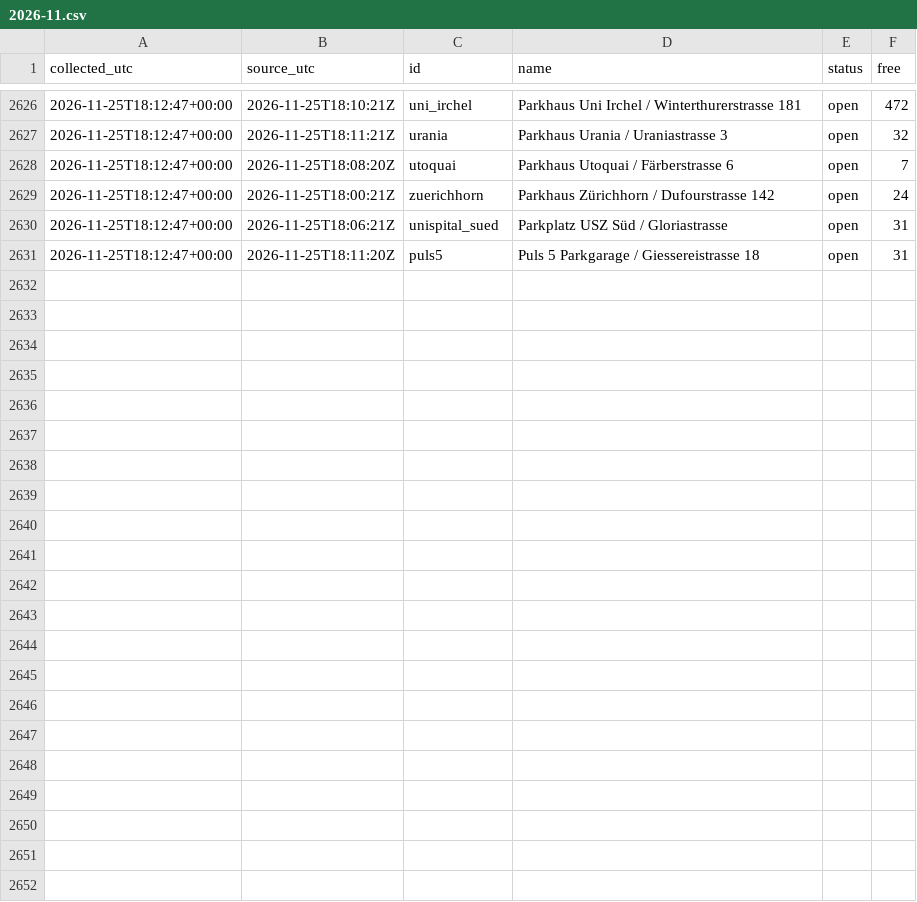
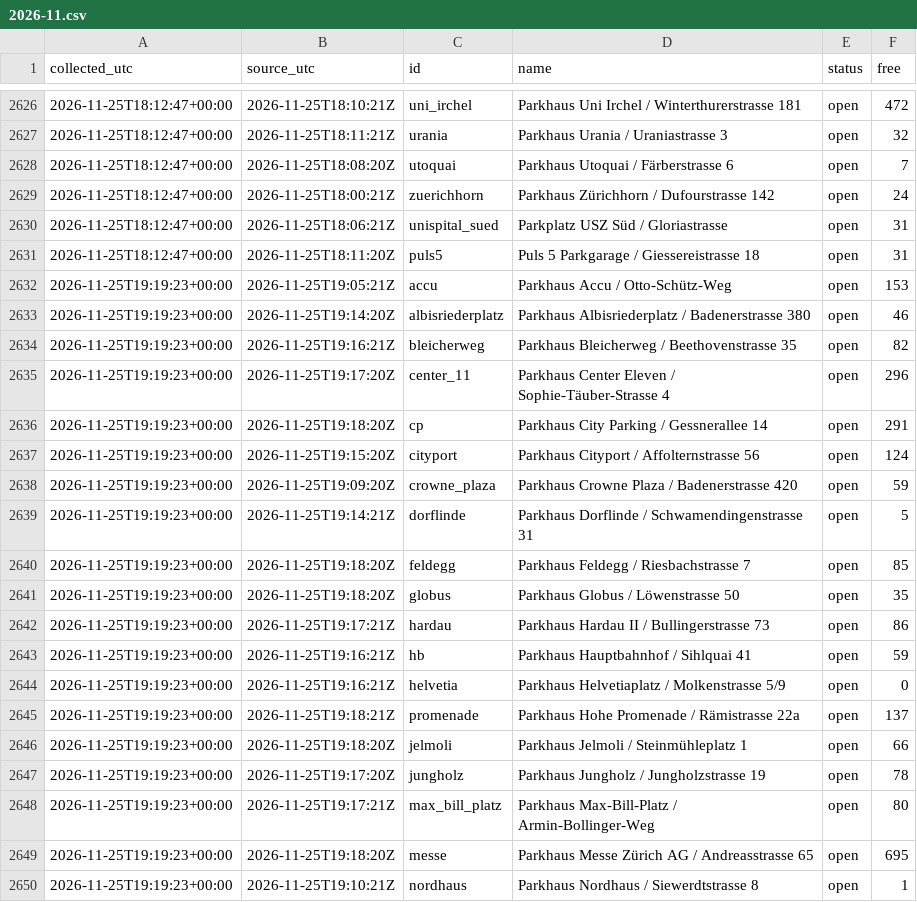
Before and after one commit to mrvn63/Parkdaten, a CSV file: data/zuerich/2026-11.csv, drawn as a sheet; only a part is shown, gaps mark what is left out; the diff covers the shown part only.

```diff
--- a/data/zuerich/2026-11.csv
+++ b/data/zuerich/2026-11.csv
@@ -2631 +2631,20 @@ collected_utc,source_utc,id,name,status,free
 2026-11-25T18:12:47+00:00,2026-11-25T18:11:20Z,puls5,Puls 5 Parkgarage / Giessereistrasse 18,open,31
+2026-11-25T19:19:23+00:00,2026-11-25T19:05:21Z,accu,Parkhaus Accu / Otto-Schütz-Weg,open,153
+2026-11-25T19:19:23+00:00,2026-11-25T19:14:20Z,albisriederplatz,Parkhaus Albisriederplatz / Badenerstrasse 380,open,46
+2026-11-25T19:19:23+00:00,2026-11-25T19:16:21Z,bleicherweg,Parkhaus Bleicherweg / Beethovenstrasse 35,open,82
+2026-11-25T19:19:23+00:00,2026-11-25T19:17:20Z,center_11,Parkhaus Center Eleven / Sophie-Täuber-Strasse 4,open,296
+2026-11-25T19:19:23+00:00,2026-11-25T19:18:20Z,cp,Parkhaus City Parking / Gessnerallee 14,open,291
+2026-11-25T19:19:23+00:00,2026-11-25T19:15:20Z,cityport,Parkhaus Cityport / Affolternstrasse 56,open,124
+2026-11-25T19:19:23+00:00,2026-11-25T19:09:20Z,crowne_plaza,Parkhaus Crowne Plaza / Badenerstrasse 420,open,59
+2026-11-25T19:19:23+00:00,2026-11-25T19:14:21Z,dorflinde,Parkhaus Dorflinde / Schwamendingenstrasse 31,open,5
+2026-11-25T19:19:23+00:00,2026-11-25T19:18:20Z,feldegg,Parkhaus Feldegg / Riesbachstrasse 7,open,85
+2026-11-25T19:19:23+00:00,2026-11-25T19:18:20Z,globus,Parkhaus Globus / Löwenstrasse 50,open,35
+2026-11-25T19:19:23+00:00,2026-11-25T19:17:21Z,hardau,Parkhaus Hardau II / Bullingerstrasse 73,open,86
+2026-11-25T19:19:23+00:00,2026-11-25T19:16:21Z,hb,Parkhaus Hauptbahnhof / Sihlquai 41,open,59
+2026-11-25T19:19:23+00:00,2026-11-25T19:16:21Z,helvetia,Parkhaus Helvetiaplatz / Molkenstrasse 5/9,open,0
+2026-11-25T19:19:23+00:00,2026-11-25T19:18:21Z,promenade,Parkhaus Hohe Promenade / Rämistrasse 22a,open,137
+2026-11-25T19:19:23+00:00,2026-11-25T19:18:20Z,jelmoli,Parkhaus Jelmoli / Steinmühleplatz 1,open,66
+2026-11-25T19:19:23+00:00,2026-11-25T19:17:20Z,jungholz,Parkhaus Jungholz / Jungholzstrasse 19,open,78
+2026-11-25T19:19:23+00:00,2026-11-25T19:17:21Z,max_bill_platz,Parkhaus Max-Bill-Platz / Armin-Bollinger-Weg,open,80
+2026-11-25T19:19:23+00:00,2026-11-25T19:18:20Z,messe,Parkhaus Messe Zürich AG / Andreasstrasse 65,open,695
+2026-11-25T19:19:23+00:00,2026-11-25T19:10:21Z,nordhaus,Parkhaus Nordhaus / Siewerdtstrasse 8,open,1
```
Also changed, not shown: 14 added rows elsewhere in this file, data/basel/2026-11.csv, 3 other files.
